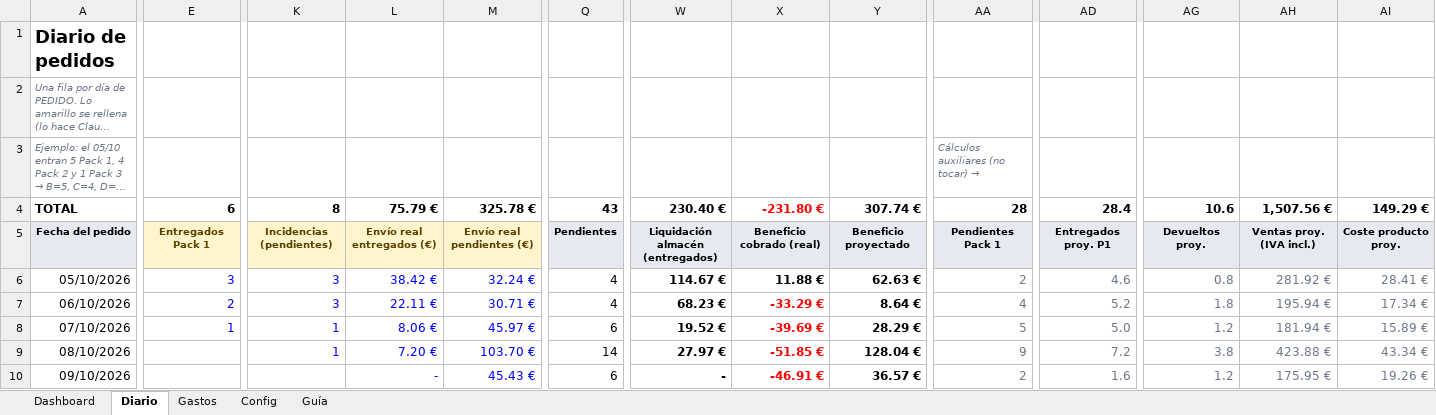
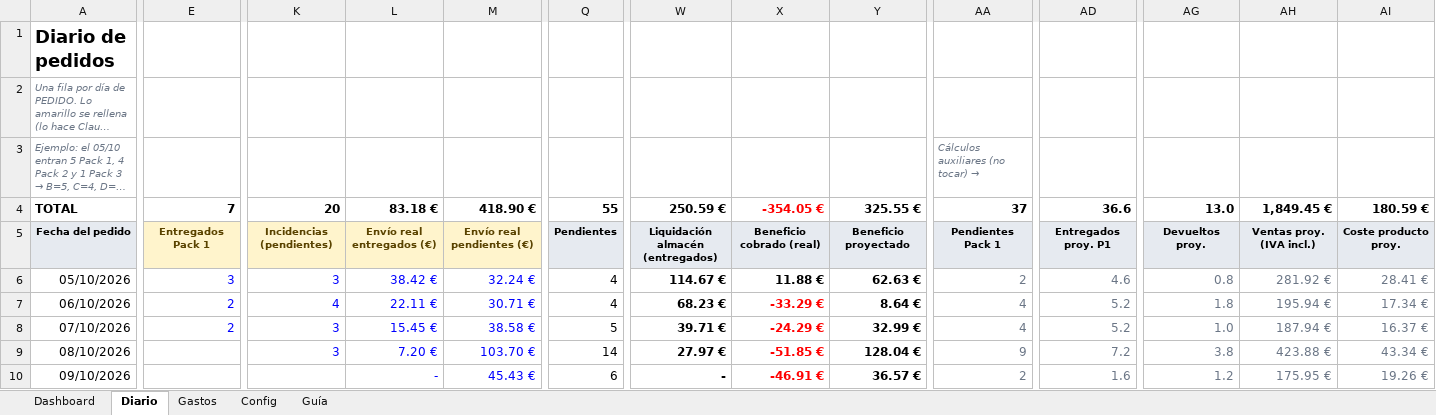
Before and after one commit to alecduncan6/CLAUDEALEC, an Excel workbook: contabilidad/CeraLux_Contabilidad.xlsx, sheet Diario, drawn as a sheet; only a part is shown, gaps mark what is left out; long unchanged cells end in …; values as stored, in another font and other column widths than the file's, no borders; conditional formats not drawn; the diff covers the shown part only; the diff names each change by its address in the sheet, - before the commit and + after, or states it on an @@ line.

```diff
--- a/contabilidad/CeraLux_Contabilidad.xlsx (sheet Diario)
+++ b/contabilidad/CeraLux_Contabilidad.xlsx (sheet Diario)
-E4: 6
+E4: 7
-K4: 8
+K4: 20
-L4: 75.79 €
+L4: 83.18 €
-M4: 325.78 €
+M4: 418.90 €
-Q4: 43
+Q4: 55
-W4: 230.40 €
+W4: 250.59 €
-X4: -231.80 €
+X4: -354.05 €
-Y4: 307.74 €
+Y4: 325.55 €
-AA4: 28
+AA4: 37
-AD4: 28.4
+AD4: 36.6
-AG4: 10.6
+AG4: 13.0
-AH4: 1,507.56 €
+AH4: 1,849.45 €
-AI4: 149.29 €
+AI4: 180.59 €
-K7: 3
+K7: 4
-E8: 1
+E8: 2
-K8:K9: 1
+K8:K9: 3
-L8: 8.06 €
+L8: 15.45 €
-M8: 45.97 €
+M8: 38.58 €
-Q8: 6
+Q8: 5
-W8: 19.52 €
+W8: 39.71 €
-X8: -39.69 €
+X8: -24.29 €
-Y8: 28.29 €
+Y8: 32.99 €
-AA8: 5
+AA8: 4
-AD8: 5.0
+AD8: 5.2
-AG8: 1.2
+AG8: 1.0
-AH8: 181.94 €
+AH8: 187.94 €
-AI8: 15.89 €
+AI8: 16.37 €
```
Also changed, not shown: 98 edited cells and cell formats elsewhere in this sheet, sheet Dashboard, sheet Config, formulas that keep their value, charts or pictures, 1 other file.
